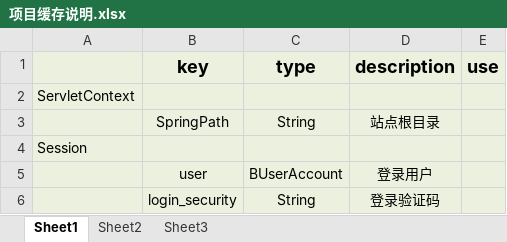
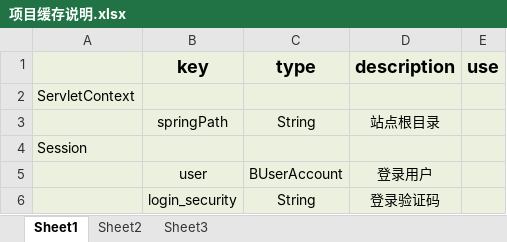
Before and after one commit to guwenwen666/ForCSY, an Excel workbook: 项目缓存说明.xlsx, sheet Sheet1, drawn as a sheet; values as stored, in another font and other column widths than the file's, no borders; the diff names each change by its address in the sheet, - before the commit and + after, or states it on an @@ line.

```diff
--- a/项目缓存说明.xlsx (sheet Sheet1)
+++ b/项目缓存说明.xlsx (sheet Sheet1)
-B3 (key): SpringPath
+B3 (key): springPath
```
Also changed, not shown: 9 other files.
